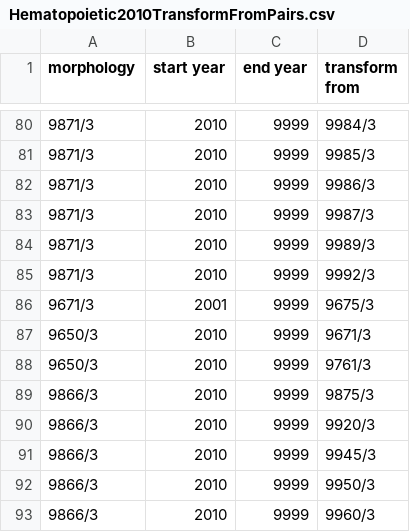
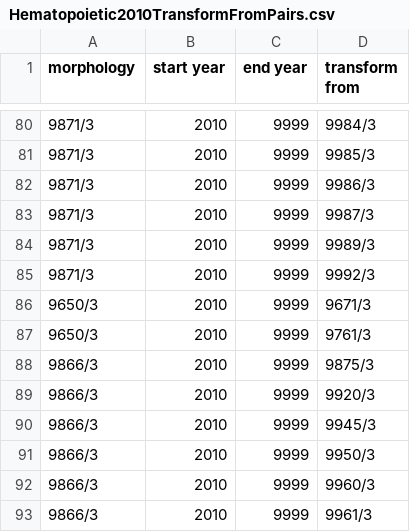
Before and after one commit to imsweb/mph, a CSV file: src/main/resources/Hematopoietic2010TransformFromPairs.csv, drawn as a sheet; only a part is shown, gaps mark what is left out; the shorter side is filled out with more unchanged rows.

```diff
--- a/src/main/resources/Hematopoietic2010TransformFromPairs.csv
+++ b/src/main/resources/Hematopoietic2010TransformFromPairs.csv
@@ -85,3 +85,2 @@
 "9871/3","2010","9999","9992/3"
-"9671/3","2001","9999","9675/3"
 "9650/3","2010","9999","9671/3"
```
Also changed, not shown: src/main/resources/Hematopoietic2010SamePrimaryPairs.csv, src/main/resources/Hematopoietic2010TransformToPairs.csv, 4 other files.
